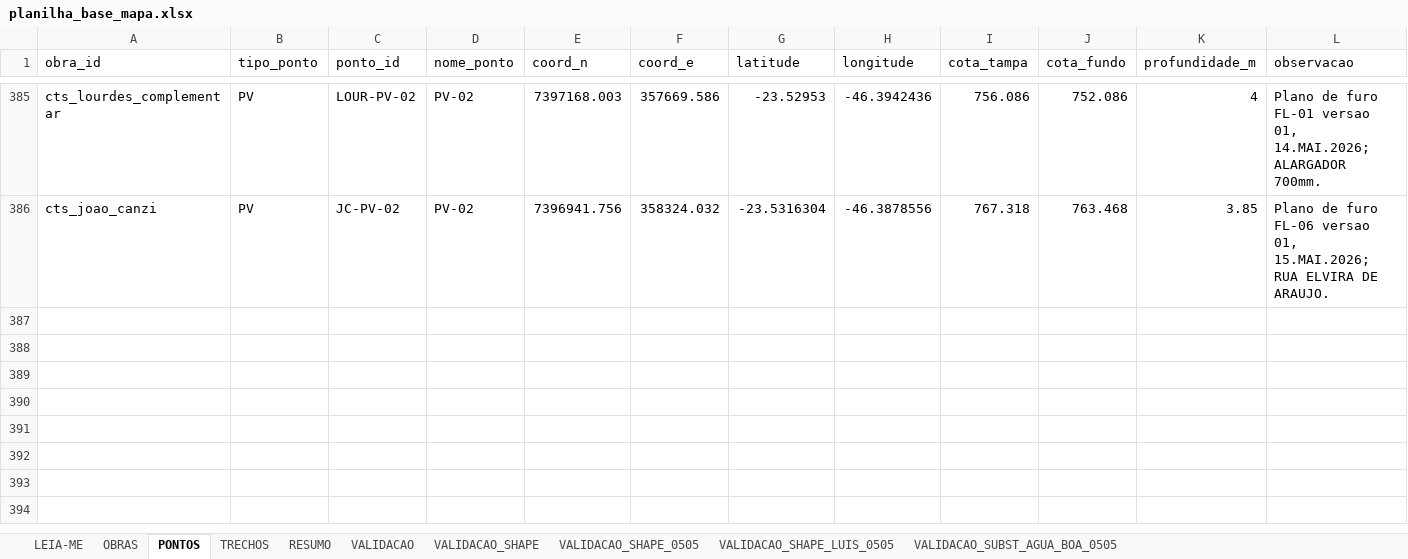
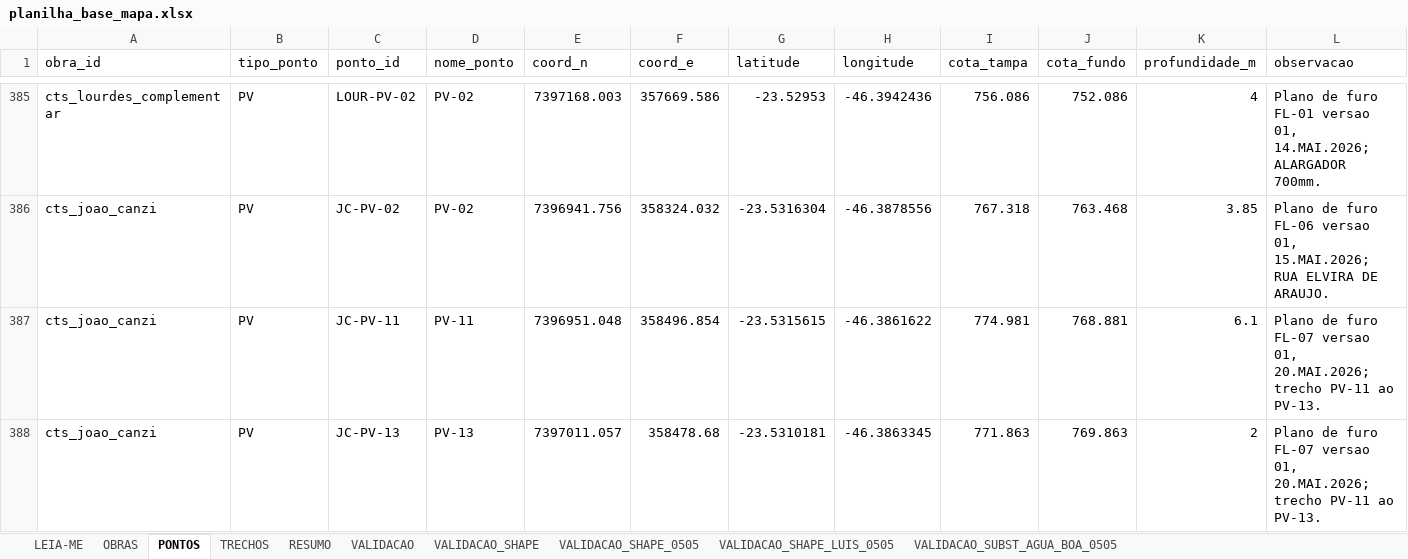
Before and after one commit to integra6a-star/dashboard-obras, an Excel workbook: docs/planilha_base_mapa.xlsx, sheet PONTOS, drawn as a sheet; only a part is shown, gaps mark what is left out; values as stored, in another font and other column widths than the file's, no borders; the diff names each change by its address in the sheet, - before the commit and + after, or states it on an @@ line.

```diff
--- a/docs/planilha_base_mapa.xlsx (sheet PONTOS)
+++ b/docs/planilha_base_mapa.xlsx (sheet PONTOS)
+row 387: cts_joao_canzi | PV | JC-PV-11 | PV-11 | 7396951.048 | 358496.854 | -23.5315615 | -46.3861622 | 774.981 | 768.881 | 6.1 | Plano de furo FL-07 versao 01, 20.MAI.2026; trecho PV-11 ao PV-13.
+row 388: cts_joao_canzi | PV | JC-PV-13 | PV-13 | 7397011.057 | 358478.68 | -23.5310181 | -46.3863345 | 771.863 | 769.863 | 2 | Plano de furo FL-07 versao 01, 20.MAI.2026; trecho PV-11 ao PV-13.
```
Also changed, not shown: sheet TRECHOS, planilha_base_mapa.xlsx, 10 other files.
